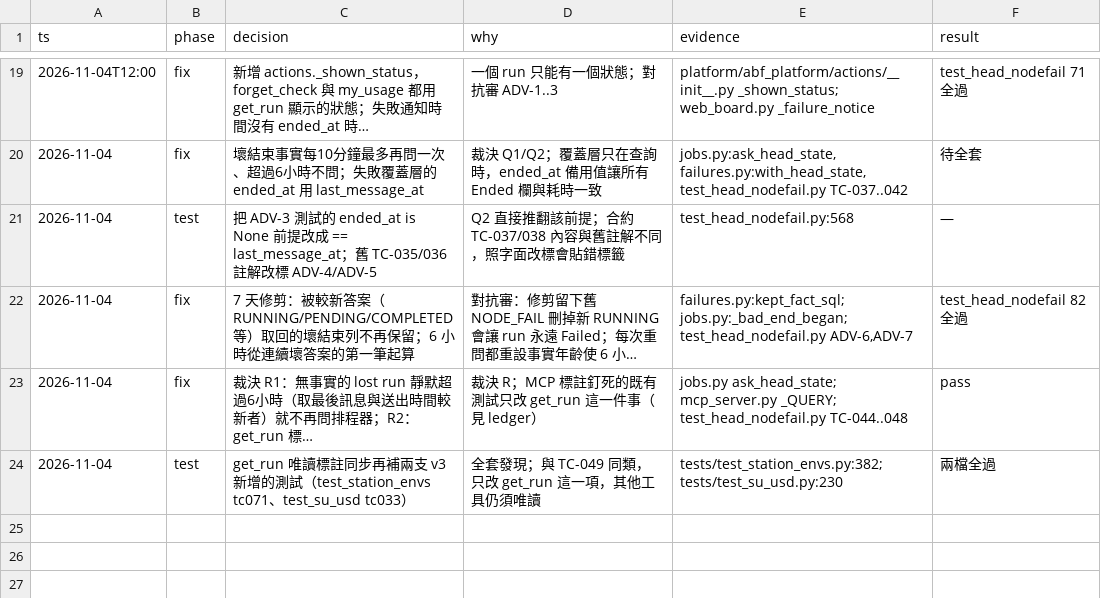
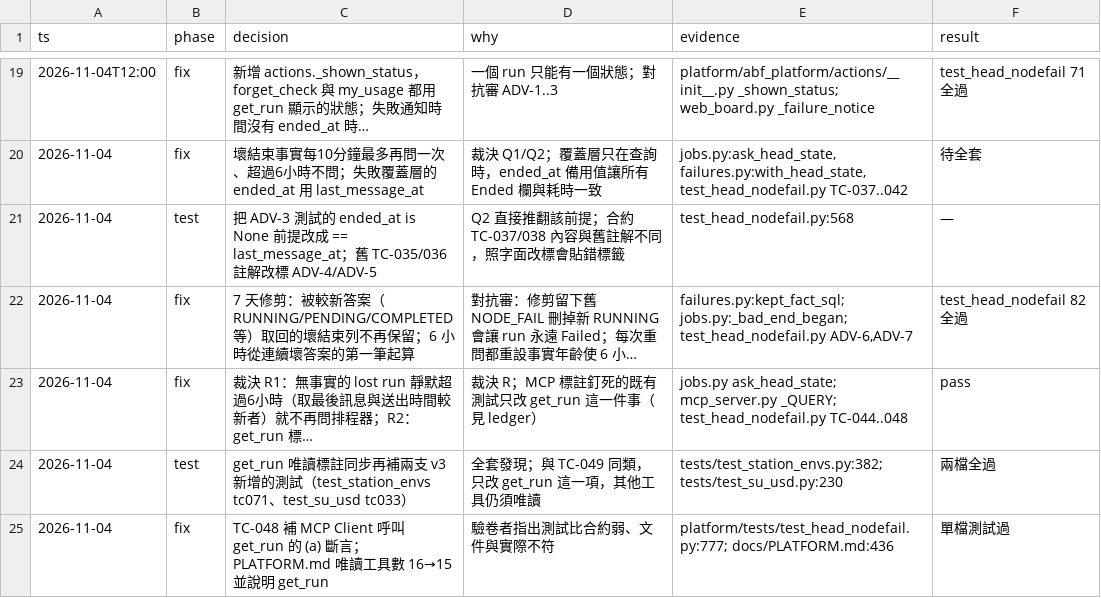
Before and after one commit to zhshie/agentic-bioflow_v2, a TSV file: specs/head-nodefail-detect/decisions.tsv, drawn as a sheet; only a part is shown, gaps mark what is left out; long unchanged cells end in …; the diff names each change by its address in the sheet, - before the commit and + after, or states it on an @@ line.

```diff
--- a/specs/head-nodefail-detect/decisions.tsv
+++ b/specs/head-nodefail-detect/decisions.tsv
+row 25: 2026-11-04 | fix | TC-048 補 MCP Client 呼叫 get_run 的 (a) 斷言；PLATFORM.md 唯讀工具數 16→15 並說明 get_run | 驗卷者指出測試比合約弱、文件與實際不符 | platform/tests/test_head_nodefail.py:777; docs/PLATFORM.md:436 | 單檔測試過
```
Also changed, not shown: 3 other files.
